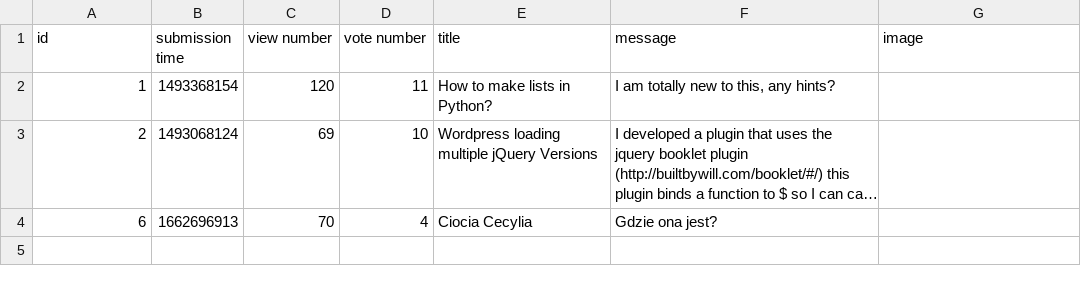
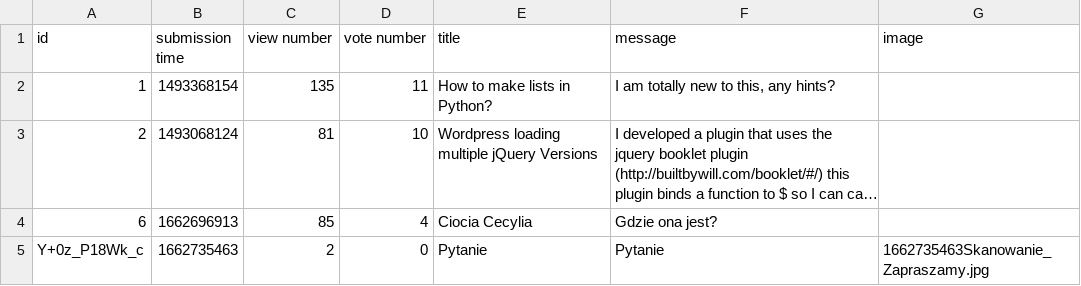
Before and after one commit to damskw/Ask-Mate-2022, a CSV file: questions.csv, drawn as a sheet; long unchanged cells end in …; the diff names each change by its address in the sheet, - before the commit and + after, or states it on an @@ line.

```diff
--- a/questions.csv
+++ b/questions.csv
-C2 (view number): 120
+C2 (view number): 135
-C3 (view number): 69
+C3 (view number): 81
-C4 (view number): 70
+C4 (view number): 85
+row 5: Y+0z_P18Wk_c | 1662735463 | 2 | 0 | Pytanie | Pytanie | 1662735463Skanowanie_Zapraszamy.jpg
```
Also changed, not shown: answers.csv, 3 other files.
